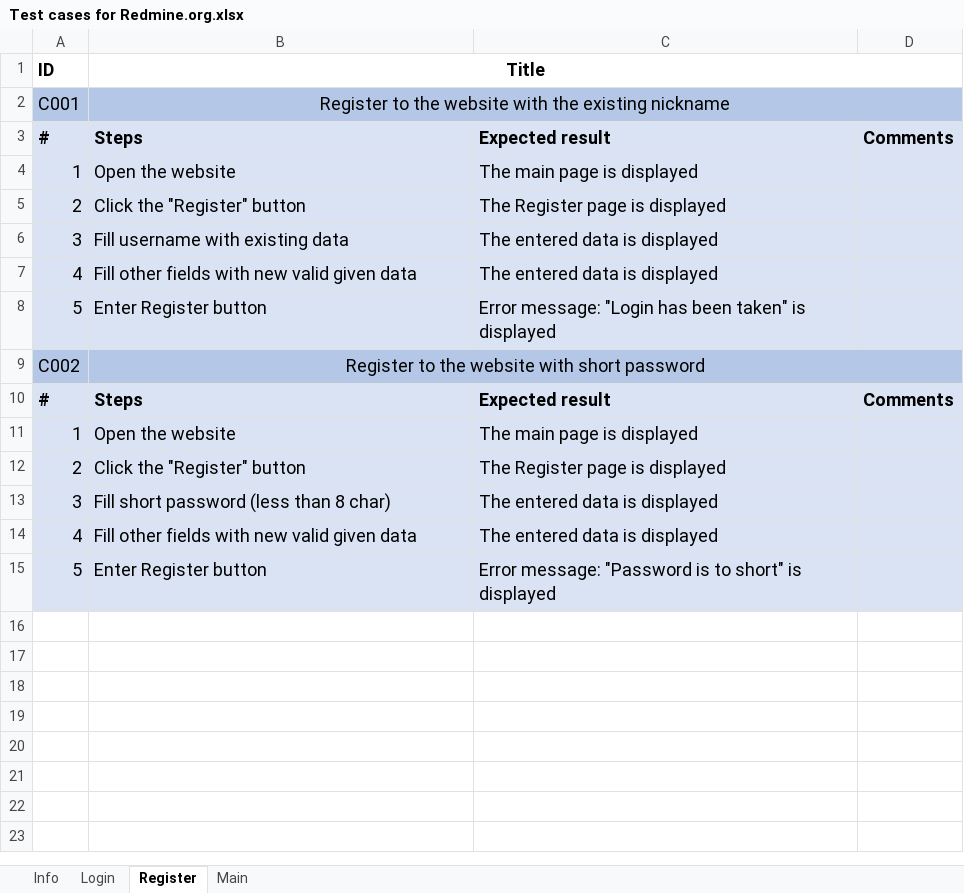
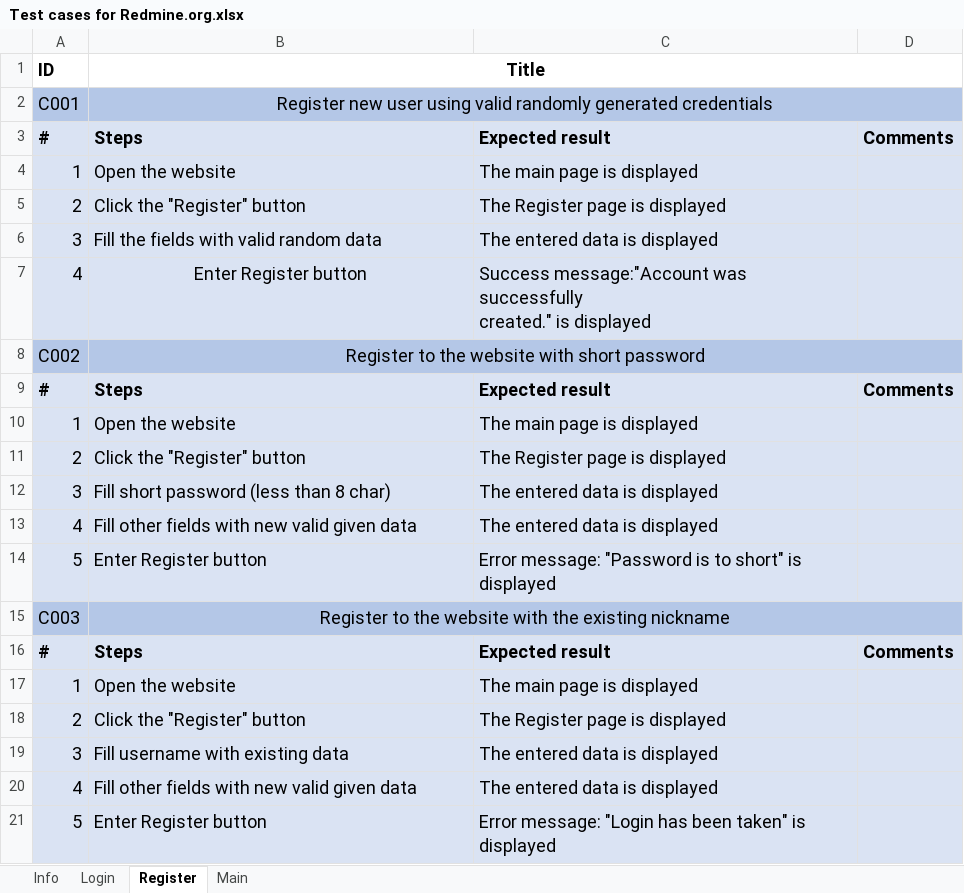
Before and after one commit to kiteamismorethansport/redmine-test, an Excel workbook: Test cases for Redmine.org.xlsx, sheet Register, drawn as a sheet; values as stored, in another font and other column widths than the file's, no borders; ↵ is a line break in a cell; the diff names each change by its address in the sheet, - before the commit and + after, or states it on an @@ line.

Commit message:
Added one more test

```diff
--- a/Test cases for Redmine.org.xlsx (sheet Register)
+++ b/Test cases for Redmine.org.xlsx (sheet Register)
-B2 (Title): Register to the website with the existing nickname
+B2 (Title): Register new user using valid randomly generated credentials
-B6 (Title): Fill username with existing data
+B6 (Title): Fill the fields with valid random data
-B7 (Title): Fill other fields with new valid given data
+B7 (Title): Enter Register button
-B7 alignment: left
+B7 alignment: center
-C7: The entered data is displayed
+C7: Success message:"Account was successfully ↵ created." is displayed
+row 15: C003 | Register to the website with the existing nickname
+row 16: # | Steps | Expected result | Comments
+row 17: 1 | Open the website | The main page is displayed
+row 18: 2 | Click the "Register" button | The Register page is displayed
+row 19: 3 | Fill username with existing data | The entered data is displayed
+row 20: 4 | Fill other fields with new valid given data | The entered data is displayed
@@ row 8 moved to row 21: 5 @@
```
Also changed, not shown: 4 other files.
